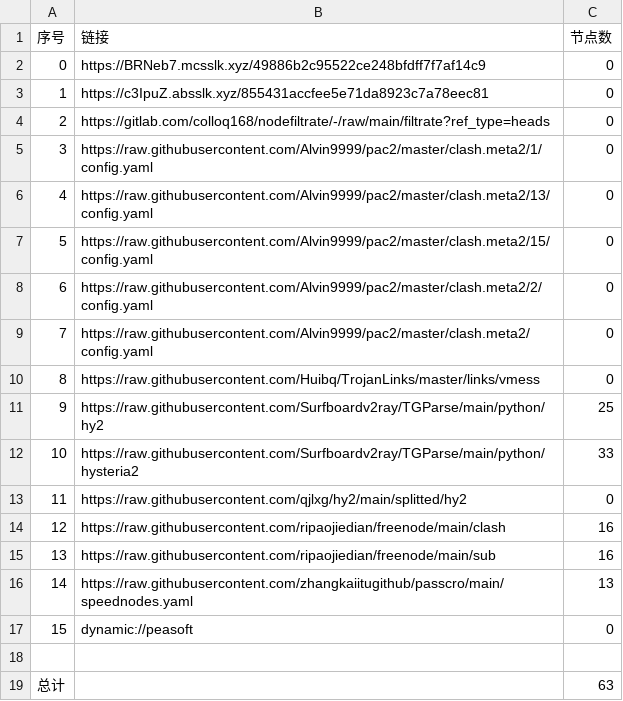
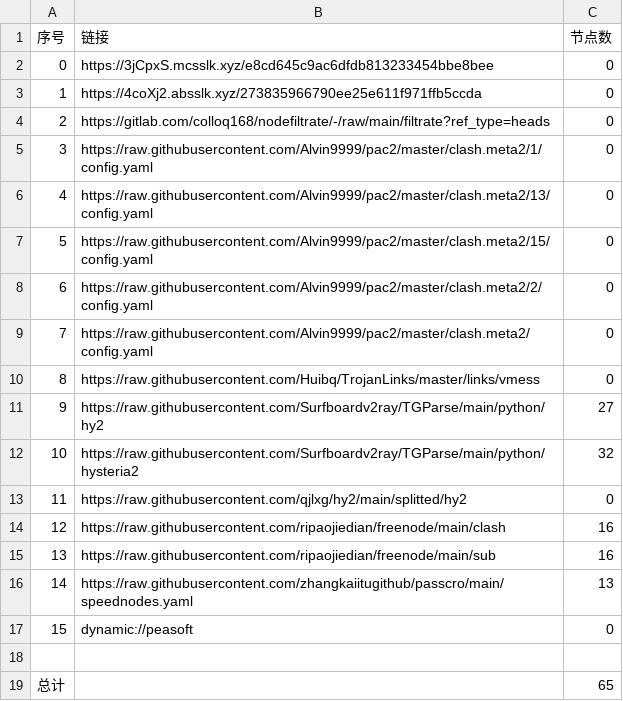
Before and after one commit to xiao99qiao/NoMoreWalls, a CSV file: list_result.csv, drawn as a sheet.

```diff
--- a/list_result.csv
+++ b/list_result.csv
@@ -1,4 +1,4 @@
 序号,链接,节点数
-0,https://BRNeb7.mcsslk.xyz/49886b2c95522ce248bfdff7f7af14c9,0
-1,https://c3IpuZ.absslk.xyz/855431accfee5e71da8923c7a78eec81,0
+0,https://3jCpxS.mcsslk.xyz/e8cd645c9ac6dfdb813233454bbe8bee,0
+1,https://4coXj2.absslk.xyz/273835966790ee25e611f971ffb5ccda,0
 2,https://gitlab.com/colloq168/nodefiltrate/-/raw/main/filtrate?ref_type=heads,0
@@ -10,4 +10,4 @@
 8,https://raw.githubusercontent.com/Huibq/TrojanLinks/master/links/vmess,0
-9,https://raw.githubusercontent.com/Surfboardv2ray/TGParse/main/python/hy2,25
-10,https://raw.githubusercontent.com/Surfboardv2ray/TGParse/main/python/hysteria2,33
+9,https://raw.githubusercontent.com/Surfboardv2ray/TGParse/main/python/hy2,27
+10,https://raw.githubusercontent.com/Surfboardv2ray/TGParse/main/python/hysteria2,32
 11,https://raw.githubusercontent.com/qjlxg/hy2/main/splitted/hy2,0
@@ -18,2 +18,2 @@
 
-总计,,63
+总计,,65
```
Also changed, not shown: 6 other files.
